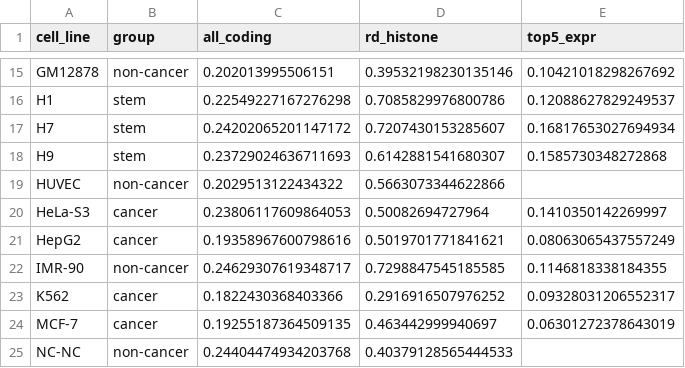
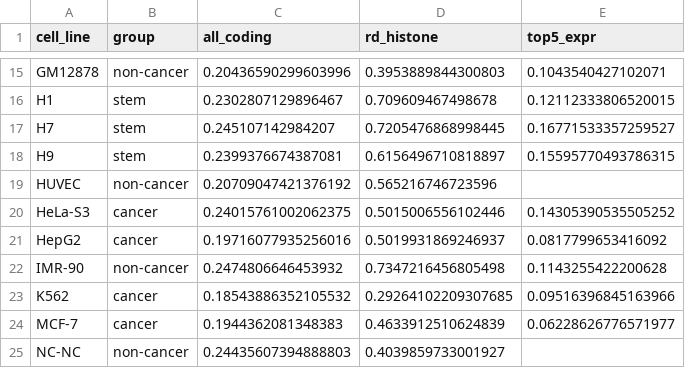
Before and after one commit to jacob-greene/hlb-rt-paper, a CSV file: figures/section1_histone_vs_coding_values.csv, drawn as a sheet; only a part is shown, gaps mark what is left out; the diff covers the shown part only; the diff names each change by its address in the sheet, - before the commit and + after, or states it on an @@ line.

```diff
--- a/figures/section1_histone_vs_coding_values.csv
+++ b/figures/section1_histone_vs_coding_values.csv
-C15 (all_coding): 0.202013995506151
+C15 (all_coding): 0.20436590299603996
-D15 (rd_histone): 0.39532198230135146
+D15 (rd_histone): 0.3953889844300803
-E15 (top5_expr): 0.10421018298267692
+E15 (top5_expr): 0.1043540427102071
-C16 (all_coding): 0.22549227167276298
+C16 (all_coding): 0.2302807129896467
-D16 (rd_histone): 0.7085829976800786
+D16 (rd_histone): 0.709609467498678
-E16 (top5_expr): 0.12088627829249537
+E16 (top5_expr): 0.12112333806520015
-C17 (all_coding): 0.24202065201147172
+C17 (all_coding): 0.245107142984207
-D17 (rd_histone): 0.7207430153285607
+D17 (rd_histone): 0.7205476868998445
-E17 (top5_expr): 0.16817653027694934
+E17 (top5_expr): 0.16771533357259527
-C18 (all_coding): 0.23729024636711693
+C18 (all_coding): 0.2399376674387081
-D18 (rd_histone): 0.6142881541680307
+D18 (rd_histone): 0.6156496710818897
-E18 (top5_expr): 0.1585730348272868
+E18 (top5_expr): 0.15595770493786315
-C19 (all_coding): 0.2029513122434322
+C19 (all_coding): 0.20709047421376192
-D19 (rd_histone): 0.5663073344622866
+D19 (rd_histone): 0.565216746723596
-C20 (all_coding): 0.23806117609864053
+C20 (all_coding): 0.24015761002062375
-D20 (rd_histone): 0.50082694727964
+D20 (rd_histone): 0.5015006556102446
-E20 (top5_expr): 0.1410350142269997
+E20 (top5_expr): 0.14305390535505252
-C21 (all_coding): 0.19358967600798616
+C21 (all_coding): 0.19716077935256016
-D21 (rd_histone): 0.5019701771841621
+D21 (rd_histone): 0.5019931869246937
-E21 (top5_expr): 0.08063065437557249
+E21 (top5_expr): 0.0817799653416092
-C22 (all_coding): 0.24629307619348717
+C22 (all_coding): 0.2474806646453932
-D22 (rd_histone): 0.7298847545185585
+D22 (rd_histone): 0.7347216456805498
-E22 (top5_expr): 0.1146818338184355
+E22 (top5_expr): 0.1143255422200628
-C23 (all_coding): 0.1822430368403366
+C23 (all_coding): 0.18543886352105532
-D23 (rd_histone): 0.2916916507976252
+D23 (rd_histone): 0.29264102209307685
-E23 (top5_expr): 0.09328031206552317
+E23 (top5_expr): 0.09516396845163966
-C24 (all_coding): 0.19255187364509135
+C24 (all_coding): 0.1944362081348383
-D24 (rd_histone): 0.463442999940697
+D24 (rd_histone): 0.4633912510624839
-E24 (top5_expr): 0.06301272378643019
+E24 (top5_expr): 0.06228626776571977
-C25 (all_coding): 0.24404474934203768
+C25 (all_coding): 0.24435607394888803
-D25 (rd_histone): 0.40379128565444533
+D25 (rd_histone): 0.4039859733001927
```
Also changed, not shown: 93 edited cells elsewhere in this file, figures/section2_histone_clusters_values.csv, figures/section3_drug_h1_core_values.csv, 23 other files.
